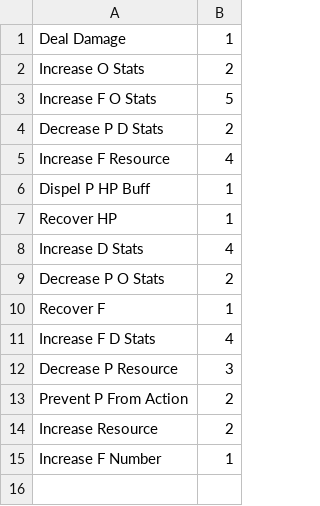
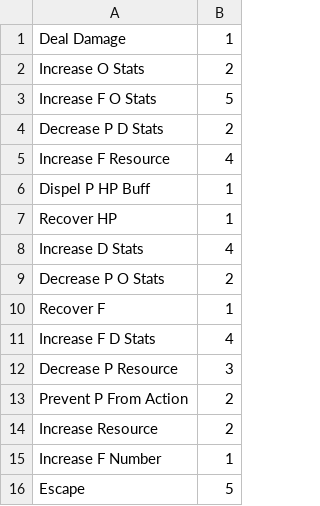
Before and after one commit to austinhimler/CS1666-RPG, a CSV file: Data/AI/MPS_TaskBasePriority.csv, drawn as a sheet.

```diff
--- a/Data/AI/MPS_TaskBasePriority.csv
+++ b/Data/AI/MPS_TaskBasePriority.csv
@@ -15 +15,2 @@ Increase Resource,2
 Increase F Number,1
+Escape,5
```
Also changed, not shown: 21 other files.
